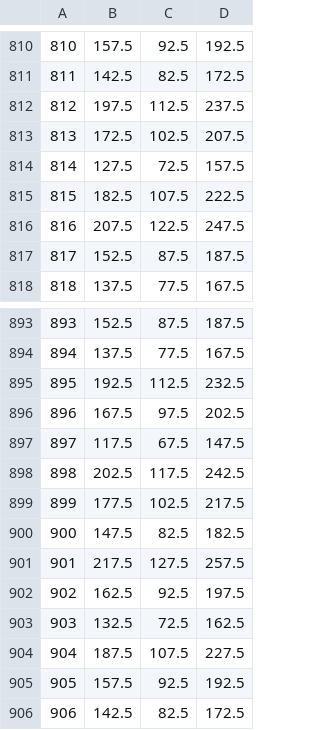
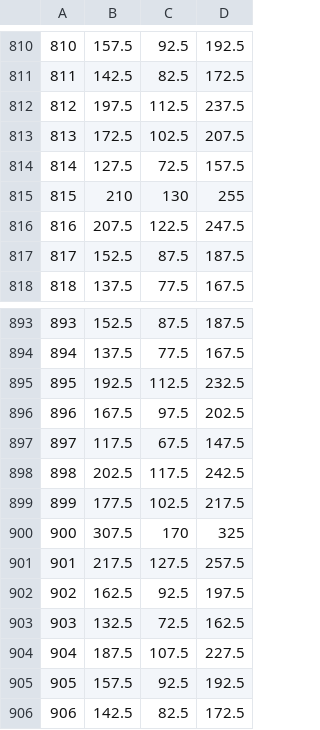
Before and after one commit to conormurphyy/G-CA1-Powerlifting_Management_System, a CSV file: lifterResults.csv, drawn as a sheet; only a part is shown, gaps mark what is left out.

```diff
--- a/lifterResults.csv
+++ b/lifterResults.csv
@@ -814,3 +814,3 @@
 814,127.5,72.5,157.5
-815,182.5,107.5,222.5
+815,210,130,255
 816,207.5,122.5,247.5
@@ -899,3 +899,3 @@
 899,177.5,102.5,217.5
-900,147.5,82.5,182.5
+900,307.5,170,325
 901,217.5,127.5,257.5
```
Also changed, not shown: liftersData.csv, 8 other files.
